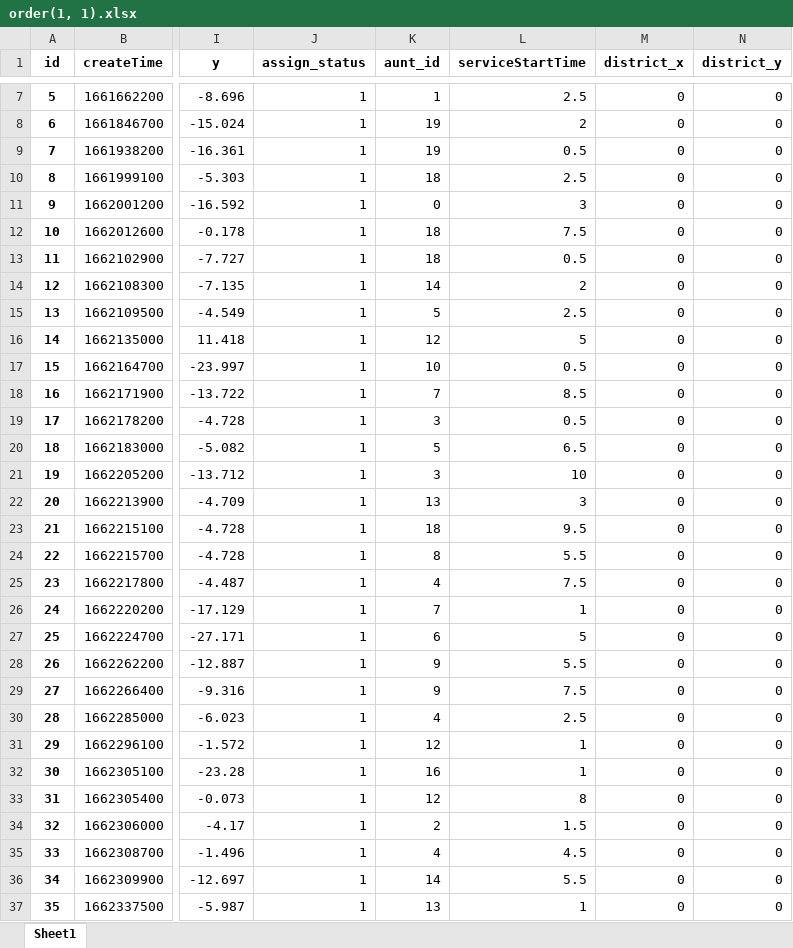
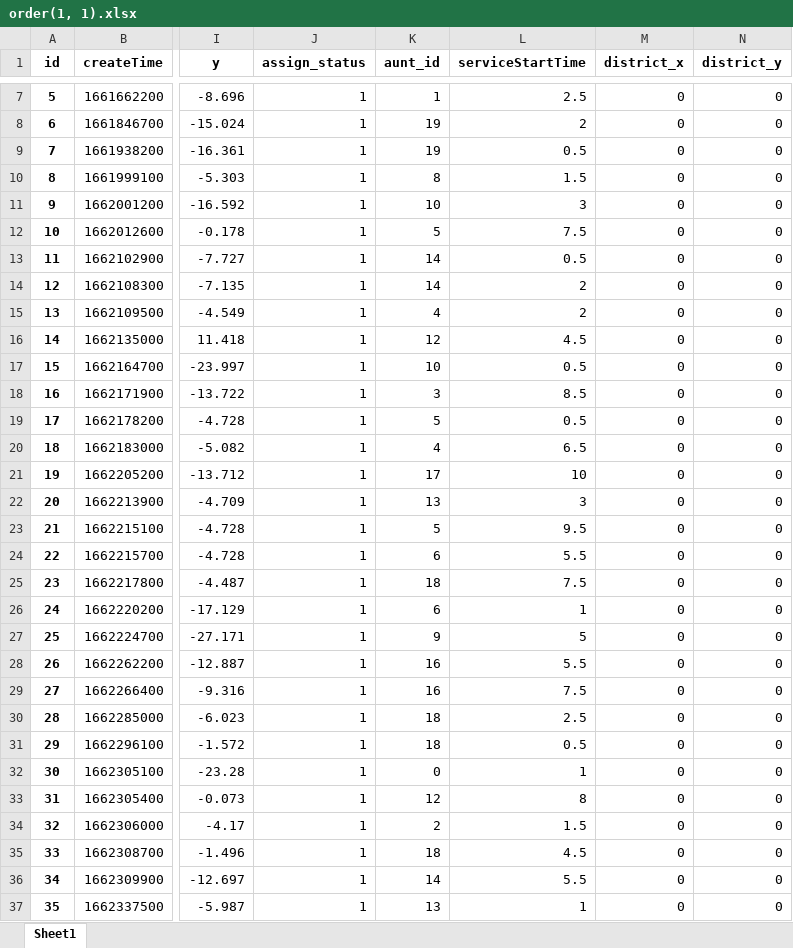
Before and after one commit to DSM-DSM/MathorCup, an Excel workbook: data/1.2/order(1, 1).xlsx, sheet Sheet1, drawn as a sheet; only a part is shown, gaps mark what is left out; values as stored, in another font and other column widths than the file's, no borders; the diff covers the shown part only; the diff names each change by its address in the sheet, - before the commit and + after, or states it on an @@ line.

```diff
--- a/data/1.2/order(1, 1).xlsx (sheet Sheet1)
+++ b/data/1.2/order(1, 1).xlsx (sheet Sheet1)
-K10 (aunt_id): 18
+K10 (aunt_id): 8
-L10 (serviceStartTime): 2.5
+L10 (serviceStartTime): 1.5
-K11 (aunt_id): 0
+K11 (aunt_id): 10
-K12 (aunt_id): 18
+K12 (aunt_id): 5
-K13 (aunt_id): 18
+K13 (aunt_id): 14
-K15 (aunt_id): 5
+K15 (aunt_id): 4
-L15 (serviceStartTime): 2.5
+L15 (serviceStartTime): 2
-L16 (serviceStartTime): 5
+L16 (serviceStartTime): 4.5
-K18 (aunt_id): 7
+K18 (aunt_id): 3
-K19 (aunt_id): 3
+K19 (aunt_id): 5
-K20 (aunt_id): 5
+K20 (aunt_id): 4
-K21 (aunt_id): 3
+K21 (aunt_id): 17
-K23 (aunt_id): 18
+K23 (aunt_id): 5
-K24 (aunt_id): 8
+K24 (aunt_id): 6
-K25 (aunt_id): 4
+K25 (aunt_id): 18
-K26 (aunt_id): 7
+K26 (aunt_id): 6
-K27 (aunt_id): 6
+K27 (aunt_id): 9
-K28:K29 (aunt_id): 9
+K28:K29 (aunt_id): 16
-K30 (aunt_id): 4
+K30 (aunt_id): 18
-K31 (aunt_id): 12
+K31 (aunt_id): 18
-L31 (serviceStartTime): 1
+L31 (serviceStartTime): 0.5
-K32 (aunt_id): 16
+K32 (aunt_id): 0
-K35 (aunt_id): 4
+K35 (aunt_id): 18
```
Also changed, not shown: 17 edited cells elsewhere in this sheet, data/1.1/aunt(1, 1).xlsx, data/1.1/aunt(2, 2).xlsx, 5 other files.
